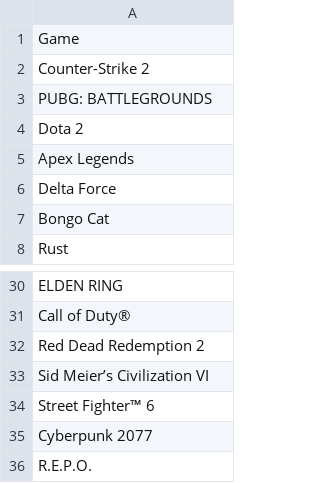
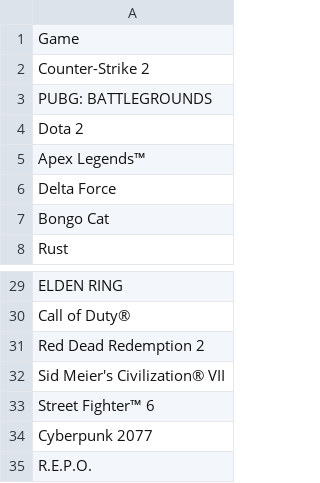
Before and after one commit to ryanzhou07/Intro-to-Data-Science, a CSV file: game_list.csv, drawn as a sheet; only a part is shown, gaps mark what is left out; the diff covers the shown part only.

```diff
--- a/game_list.csv
+++ b/game_list.csv
@@ -4,3 +4,3 @@ PUBG: BATTLEGROUNDS
 Dota 2
-Apex Legends
+Apex Legends™
 Delta Force
@@ -32,3 +31,3 @@ Call of Duty®
 Red Dead Redemption 2
-Sid Meier’s Civilization VI
+Sid Meier's Civilization® VII
 Street Fighter™ 6
```
Also changed, not shown: 1 added row, 1 removed row and 8 edited cells elsewhere in this file, 3 other files.
